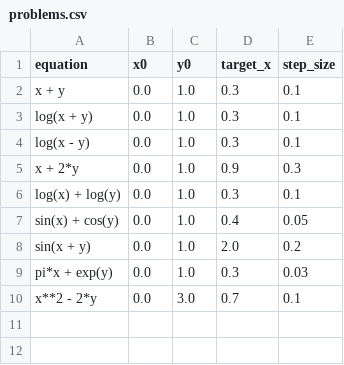
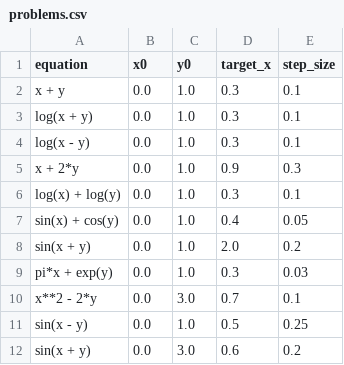
Before and after one commit to vineetgaira/ODE_Solver, a CSV file: data/problems.csv, drawn as a sheet.

```diff
--- a/data/problems.csv
+++ b/data/problems.csv
@@ -10 +10,3 @@ pi*x + exp(y),0.0,1.0,0.3,0.03
 x**2 - 2*y,0.0,3.0,0.7,0.1
+sin(x - y),0.0,1.0,0.5,0.25
+sin(x + y),0.0,3.0,0.6,0.2
```
Also changed, not shown: 4 other files.
